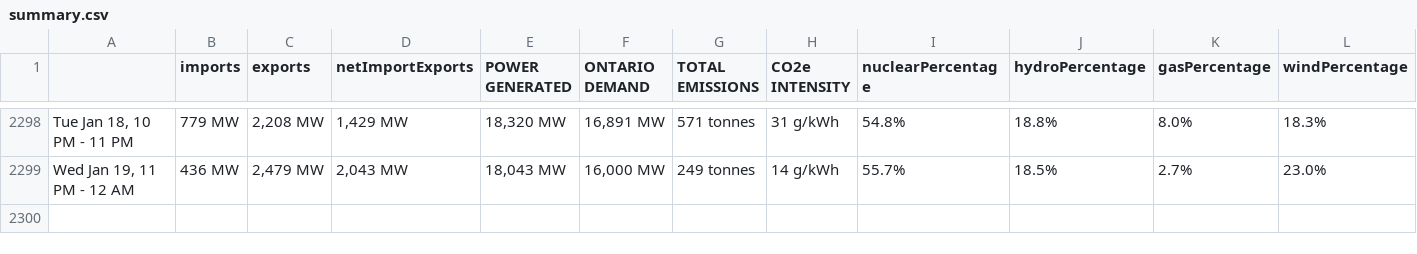
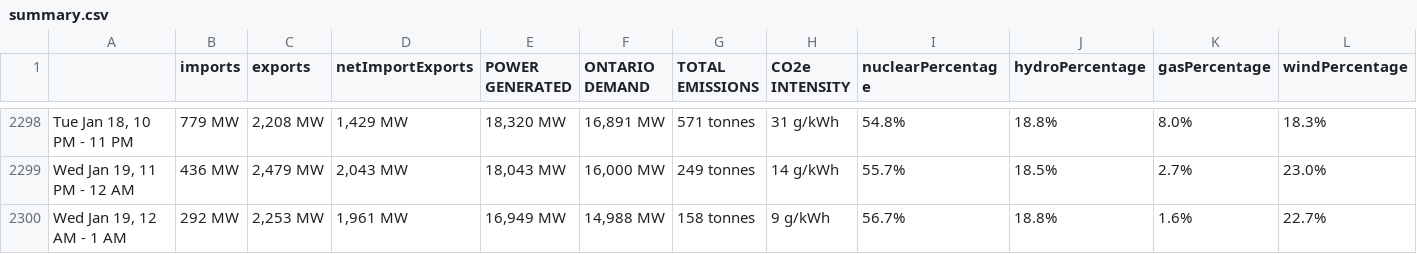
Before and after one commit to ryanfobel/ontario-grid-data, a CSV file: data/summary.csv, drawn as a sheet; only a part is shown, gaps mark what is left out; rows hold the shown columns only; the diff names each change by its address in the sheet, - before the commit and + after, or states it on an @@ line.

Commit message:
update data

```diff
--- a/data/summary.csv
+++ b/data/summary.csv
+row 2300: Wed Jan 19, 12 AM - 1 AM | 292 MW | 2,253 MW | 1,961 MW | 16,949 MW | 14,988 MW | 158 tonnes | 9 g/kWh | 56.7% | 18.8% | 1.6% | 22.7%
```
Also changed, not shown: 2 other files.
